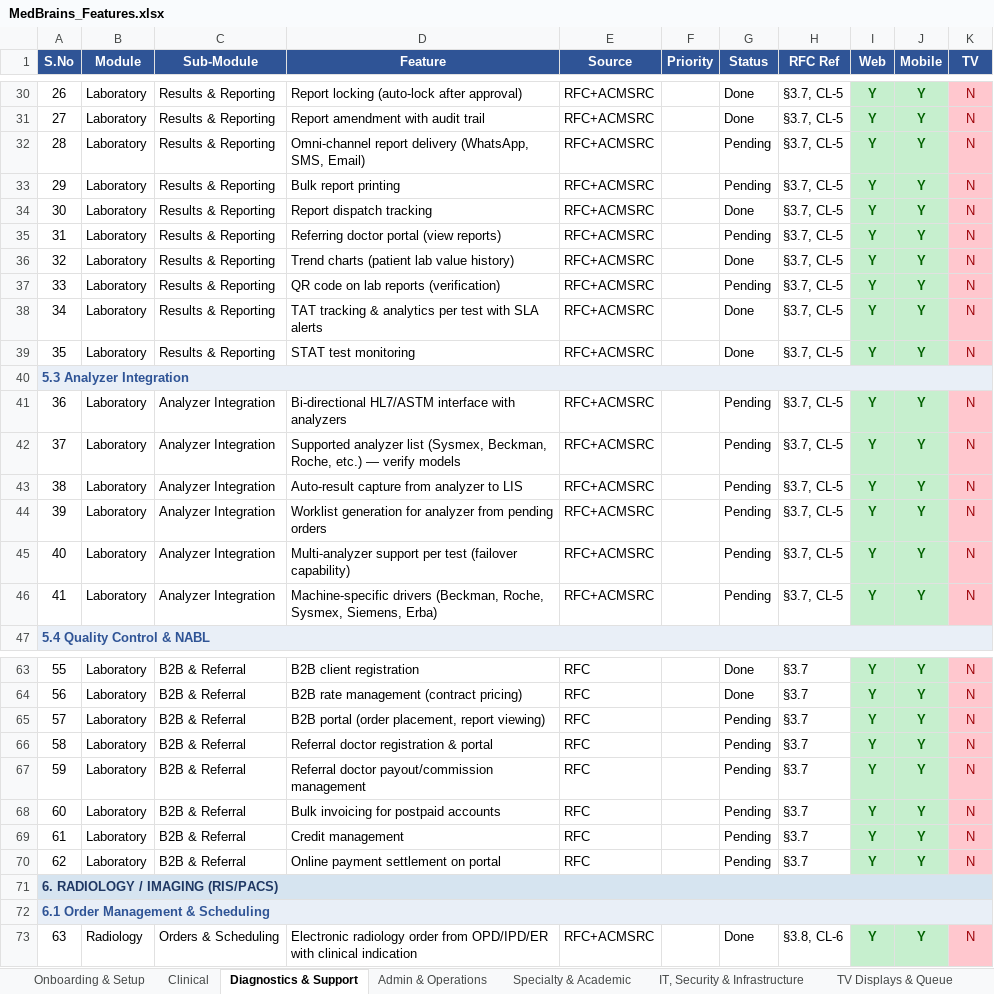
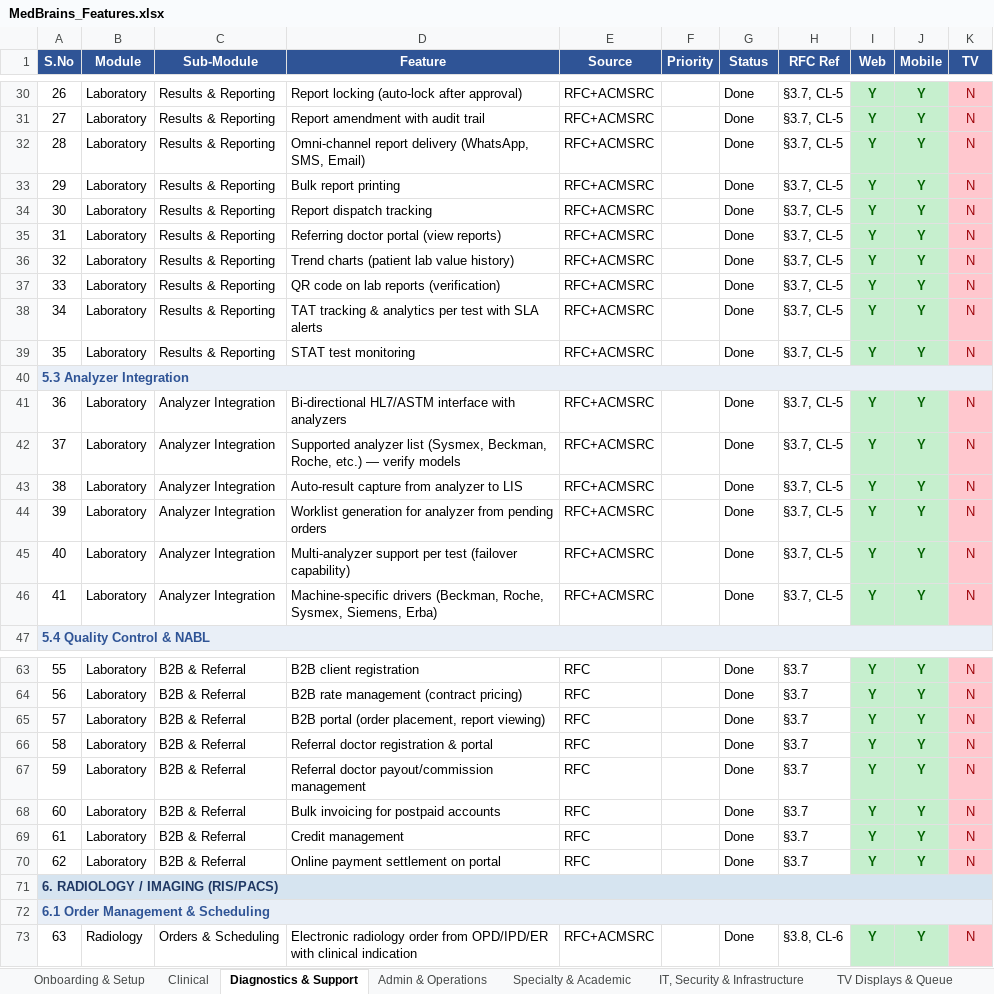
Before and after one commit to DomnicAmalan/MedBrains, an Excel workbook: MedBrains_Features.xlsx, sheet Diagnostics & Support, drawn as a sheet; only a part is shown, gaps mark what is left out; values as stored, in another font and other column widths than the file's, no borders; the diff covers the shown part only; the diff names each change by its address in the sheet, - before the commit and + after, or states it on an @@ line.

```diff
--- a/MedBrains_Features.xlsx (sheet Diagnostics & Support)
+++ b/MedBrains_Features.xlsx (sheet Diagnostics & Support)
-G32:G33 (Status): Pending
+G32:G33 (Status): Done
-G35 (Status): Pending
+G35 (Status): Done
-G37 (Status): Pending
+G37 (Status): Done
-G41:G46 (Status): Pending
+G41:G46 (Status): Done
-G65:G70 (Status): Pending
+G65:G70 (Status): Done
```
Also changed, not shown: 3 edited cells elsewhere in this sheet, 3 other files.
